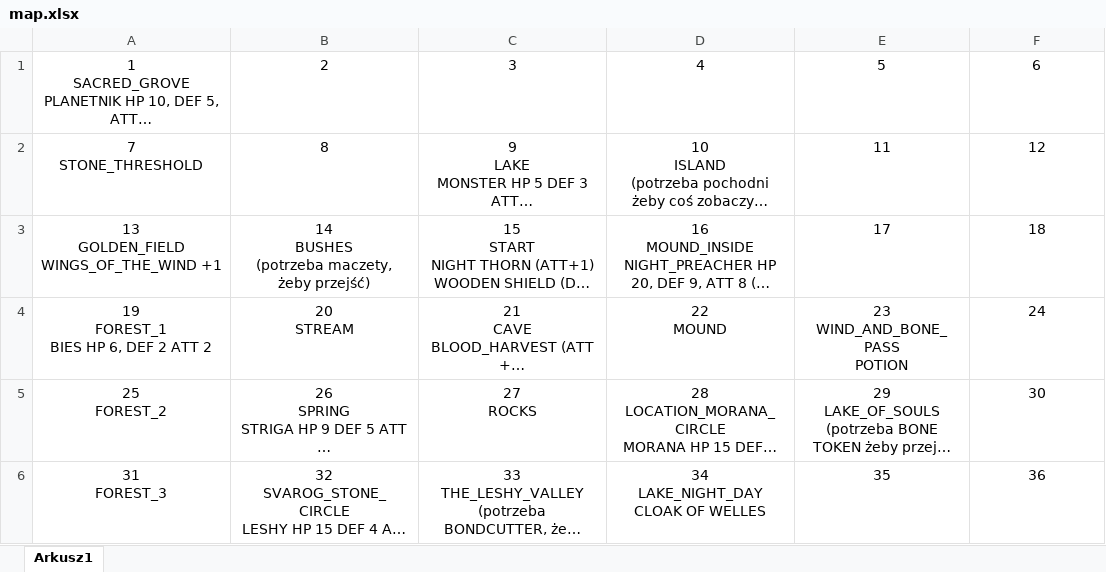
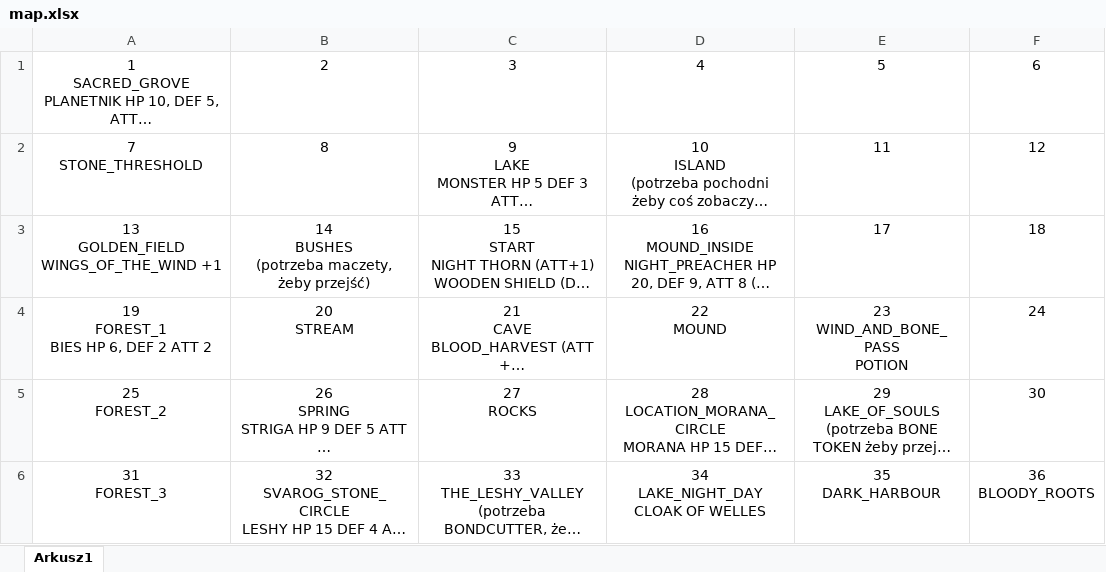
Before and after one commit to delysio/adventure, an Excel workbook: map.xlsx, sheet Arkusz1, drawn as a sheet; long unchanged cells end in …; values as stored, in another font and other column widths than the file's, no borders; ↵ is a line break in a cell; the diff names each change by its address in the sheet, - before the commit and + after, or states it on an @@ line.

```diff
--- a/map.xlsx (sheet Arkusz1)
+++ b/map.xlsx (sheet Arkusz1)
-E6: 35
+E6: 35 ↵ DARK_HARBOUR
-F6: 36
+F6: 36 ↵ BLOODY_ROOTS
```
Also changed, not shown: 7 other files.
